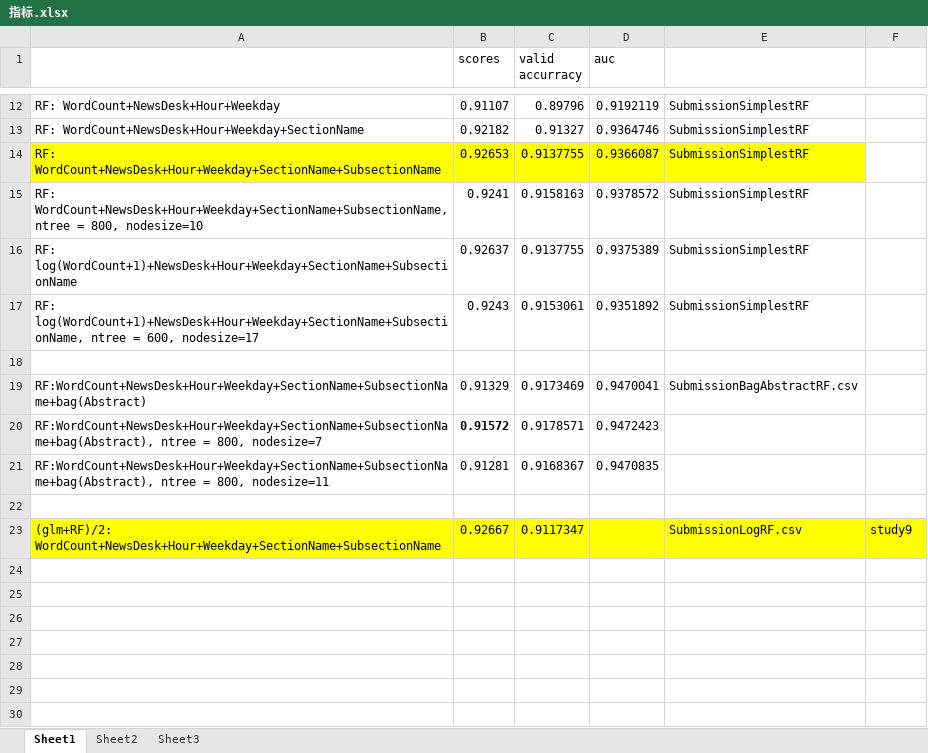
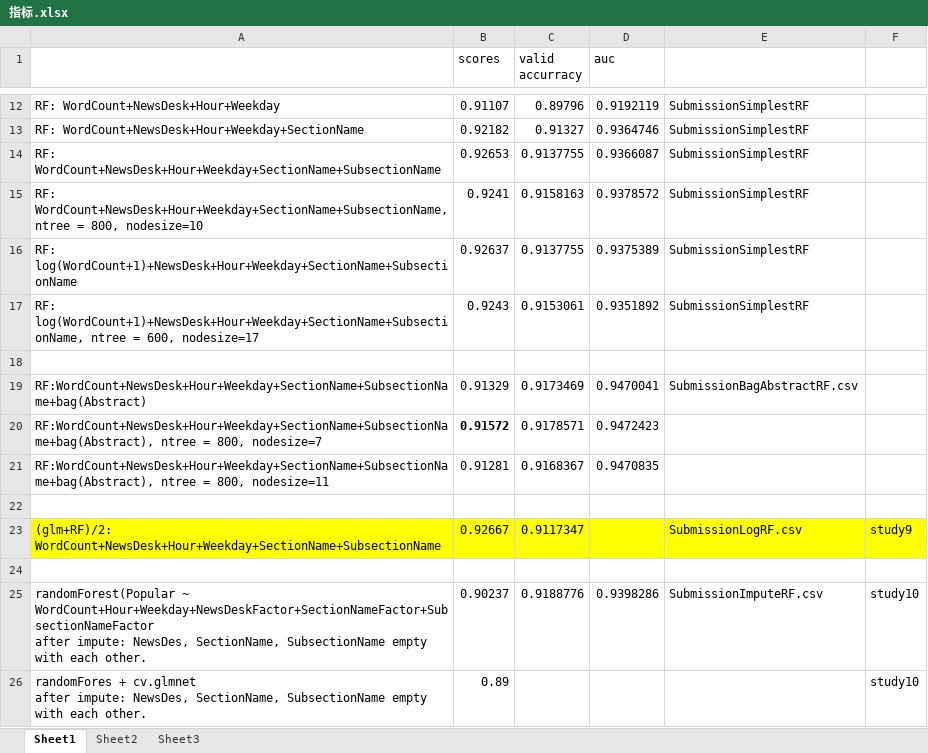
Before and after one commit to gdwangh/edxTheAnalyticsEdge, an Excel workbook: kaggleCompetition/指标.xlsx, sheet Sheet1, drawn as a sheet; only a part is shown, gaps mark what is left out; values as stored, in another font and other column widths than the file's, no borders; ↵ is a line break in a cell; the diff names each change by its address in the sheet, - before the commit and + after, or states it on an @@ line.

Commit message:
update for competition

```diff
--- a/kaggleCompetition/指标.xlsx (sheet Sheet1)
+++ b/kaggleCompetition/指标.xlsx (sheet Sheet1)
-A14:E14 fill: #FFFF00
+A14:E14 fill: none
+row 24: (empty)
+row 25: randomForest(Popular ~ WordCount+Hour+Weekday+NewsDeskFactor+SectionNameFactor+SubsectionNameFactor ↵ after impute: NewsDes, SectionName, SubsectionName empty with each other. | 0.90237 | 0.9188776 | 0.9398286 | SubmissionImputeRF.csv | study10
+row 26: randomFores + cv.glmnet ↵ after impute: NewsDes, SectionName, SubsectionName empty with each other. | 0.89 |  |  |  | study10
```
Also changed, not shown: 6 other files.
